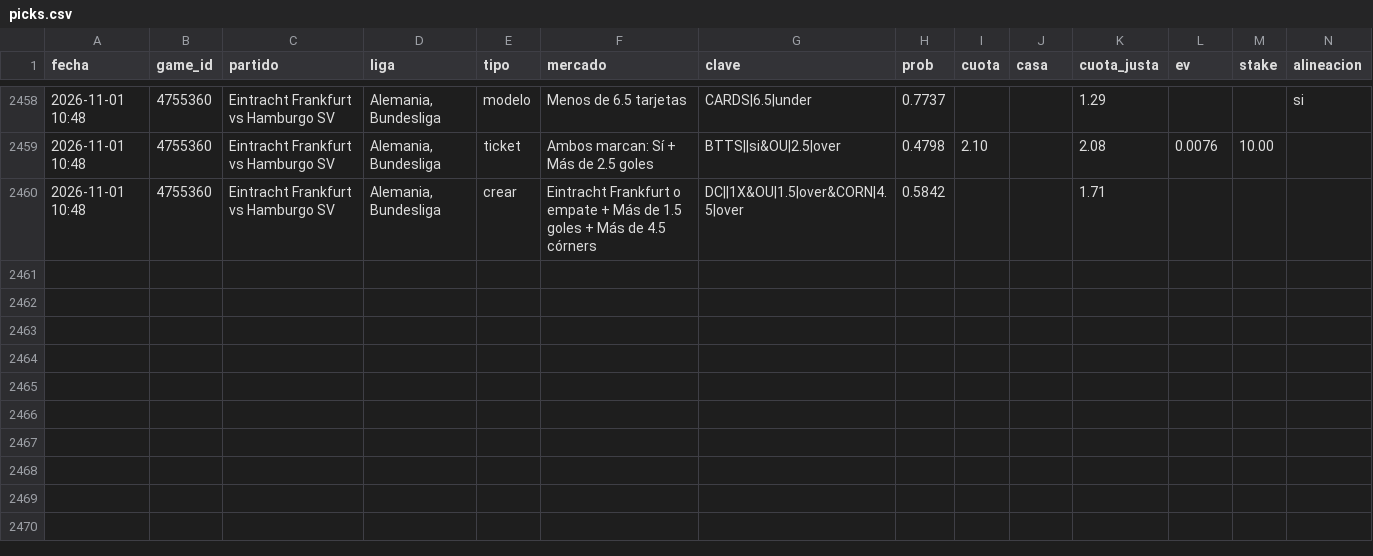
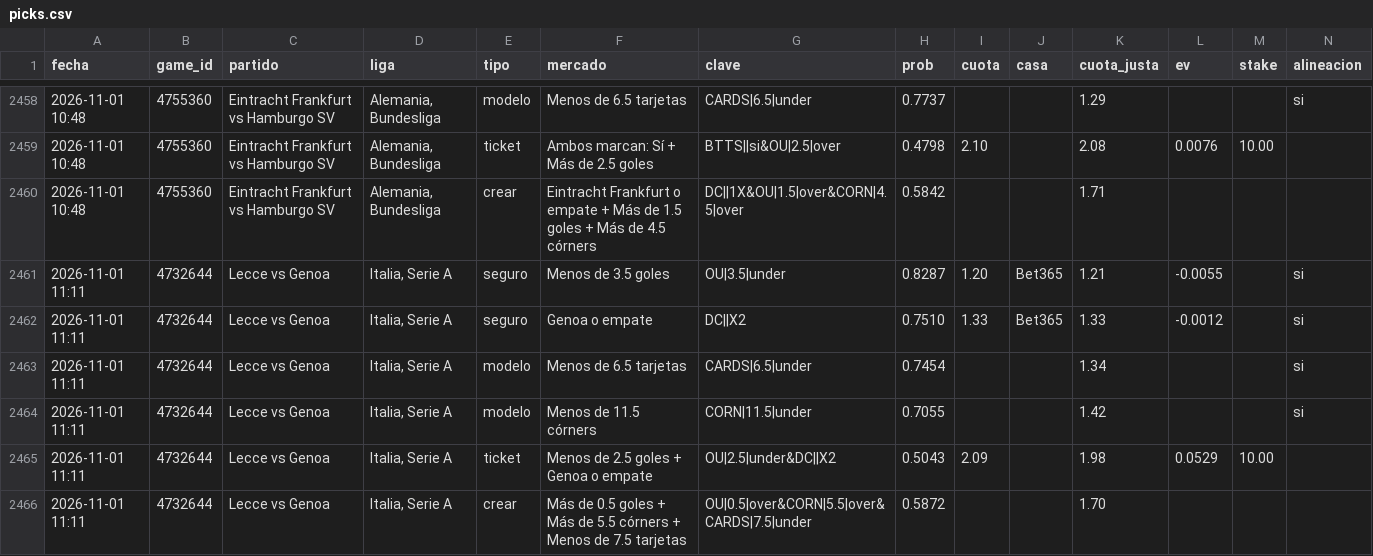
Before and after one commit to JoseVilcatoma/picks-bot, a CSV file: data/picks.csv, drawn as a sheet; only a part is shown, gaps mark what is left out; rows hold the shown columns only; the diff names each change by its address in the sheet, - before the commit and + after, or states it on an @@ line.

```diff
--- a/data/picks.csv
+++ b/data/picks.csv
+row 2461: 2026-11-01 11:11 | 4732644 | Lecce vs Genoa | Italia, Serie A | seguro | Menos de 3.5 goles | OU|3.5|under | 0.8287 | 1.20 | Bet365 | 1.21 | -0.0055 |  | si
+row 2462: 2026-11-01 11:11 | 4732644 | Lecce vs Genoa | Italia, Serie A | seguro | Genoa o empate | DC||X2 | 0.7510 | 1.33 | Bet365 | 1.33 | -0.0012 |  | si
+row 2463: 2026-11-01 11:11 | 4732644 | Lecce vs Genoa | Italia, Serie A | modelo | Menos de 6.5 tarjetas | CARDS|6.5|under | 0.7454 |  |  | 1.34 |  |  | si
+row 2464: 2026-11-01 11:11 | 4732644 | Lecce vs Genoa | Italia, Serie A | modelo | Menos de 11.5 córners | CORN|11.5|under | 0.7055 |  |  | 1.42 |  |  | si
+row 2465: 2026-11-01 11:11 | 4732644 | Lecce vs Genoa | Italia, Serie A | ticket | Menos de 2.5 goles + Genoa o empate | OU|2.5|under&DC||X2 | 0.5043 | 2.09 |  | 1.98 | 0.0529 | 10.00
+row 2466: 2026-11-01 11:11 | 4732644 | Lecce vs Genoa | Italia, Serie A | crear | Más de 0.5 goles + Más de 5.5 córners + Menos de 7.5 tarjetas | OU|0.5|over&CORN|5.5|over&CARDS|7.5|under | 0.5872 |  |  | 1.70
```
Also changed, not shown: 4 other files.
